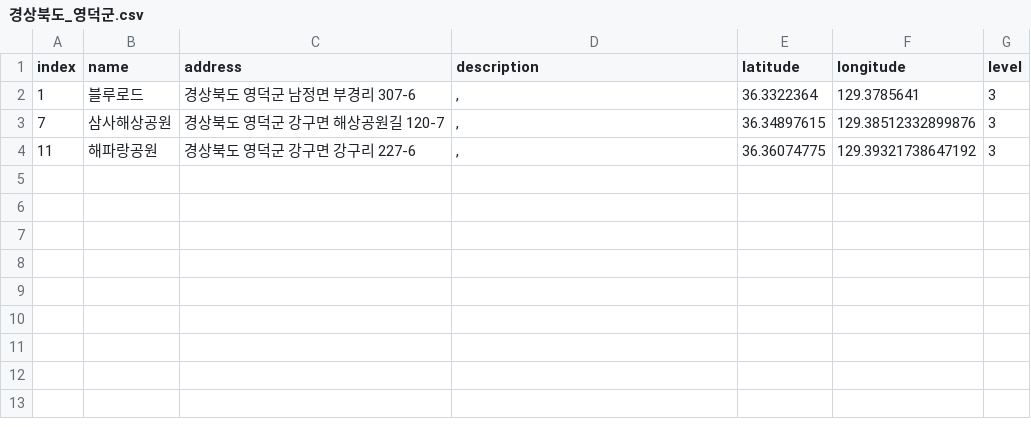
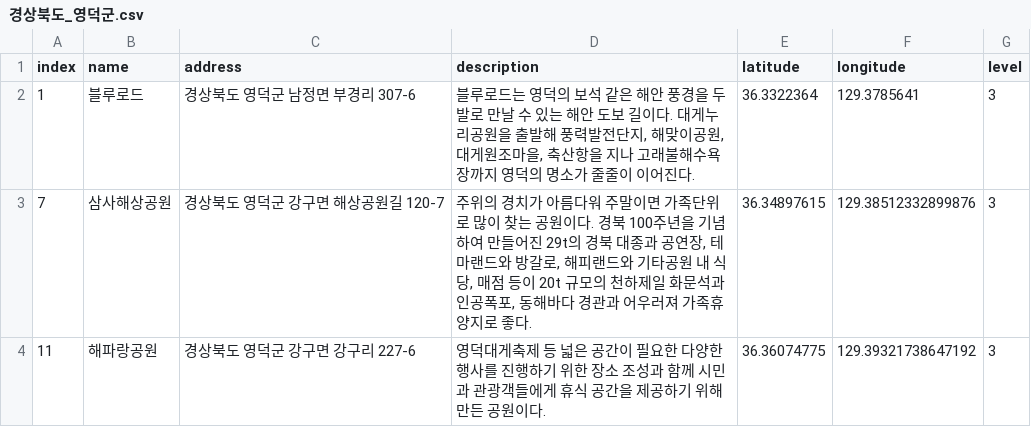
Before and after one commit to leedongyull/google-map-crawling, a CSV file: output/경상북도/경상북도_영덕군.csv, drawn as a sheet.

Commit message:
Update 경상북도_영덕군.csv

```diff
--- a/output/경상북도/경상북도_영덕군.csv
+++ b/output/경상북도/경상북도_영덕군.csv
@@ -1,4 +1,4 @@
 index,name,address,description,latitude,longitude,level
-1,블루로드,경상북도 영덕군 남정면 부경리 307-6,",",36.3322364,129.3785641,3
-7,삼사해상공원,경상북도 영덕군 강구면 해상공원길 120-7,",",36.34897615,129.38512332899876,3
-11,해파랑공원,경상북도 영덕군 강구면 강구리 227-6,",",36.36074775,129.39321738647192,3
+1,블루로드,경상북도 영덕군 남정면 부경리 307-6," 블루로드는 영덕의 보석 같은 해안 풍경을 두 발로 만날 수 있는 해안 도보 길이다. 대게누리공원을 출발해 풍력발전단지, 해맞이공원, 대게원조마을, 축산항을 지나 고래불해수욕장까지 영덕의 명소가 줄줄이 이어진다.",36.3322364,129.3785641,3
+7,삼사해상공원,경상북도 영덕군 강구면 해상공원길 120-7,"주위의 경치가 아름다워 주말이면 가족단위로 많이 찾는 공원이다. 경북 100주년을 기념하여 만들어진 29t의 경북 대종과 공연장, 테마랜드와 방갈로, 해피랜드와 기타공원 내 식당, 매점 등이 20t 규모의 천하제일 화문석과 인공폭포, 동해바다 경관과 어우러져 가족휴양지로 좋다.",36.34897615,129.38512332899876,3
+11,해파랑공원,경상북도 영덕군 강구면 강구리 227-6,"영덕대게축제 등 넓은 공간이 필요한 다양한 행사를 진행하기 위한 장소 조성과 함께 시민과 관광객들에게 휴식 공간을 제공하기 위해 만든 공원이다.",36.36074775,129.39321738647192,3
```
